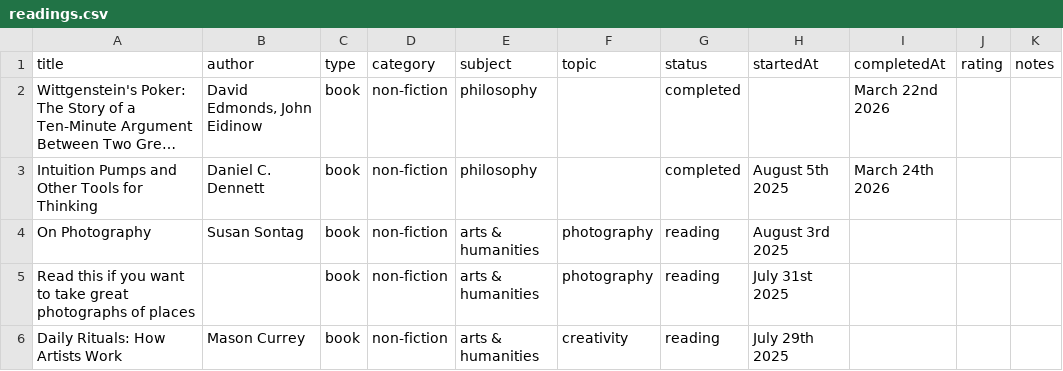
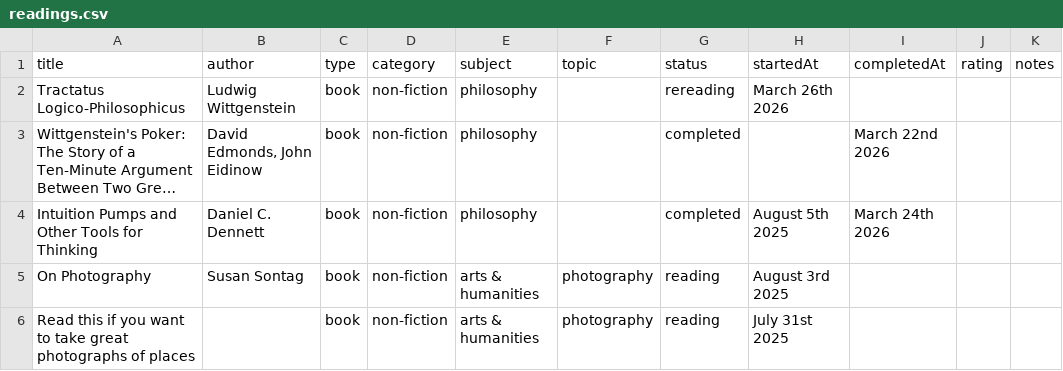
Before and after one commit to iamjoshua/readings, a CSV file: readings.csv, drawn as a sheet; only a part is shown; the shorter side is filled out with more unchanged rows; long unchanged cells end in …; the diff names each change by its address in the sheet, - before the commit and + after, or states it on an @@ line.

```diff
--- a/readings.csv
+++ b/readings.csv
+row 2: Tractatus Logico-Philosophicus | Ludwig Wittgenstein | book | non-fiction | philosophy |  | rereading | March 26th 2026
```
